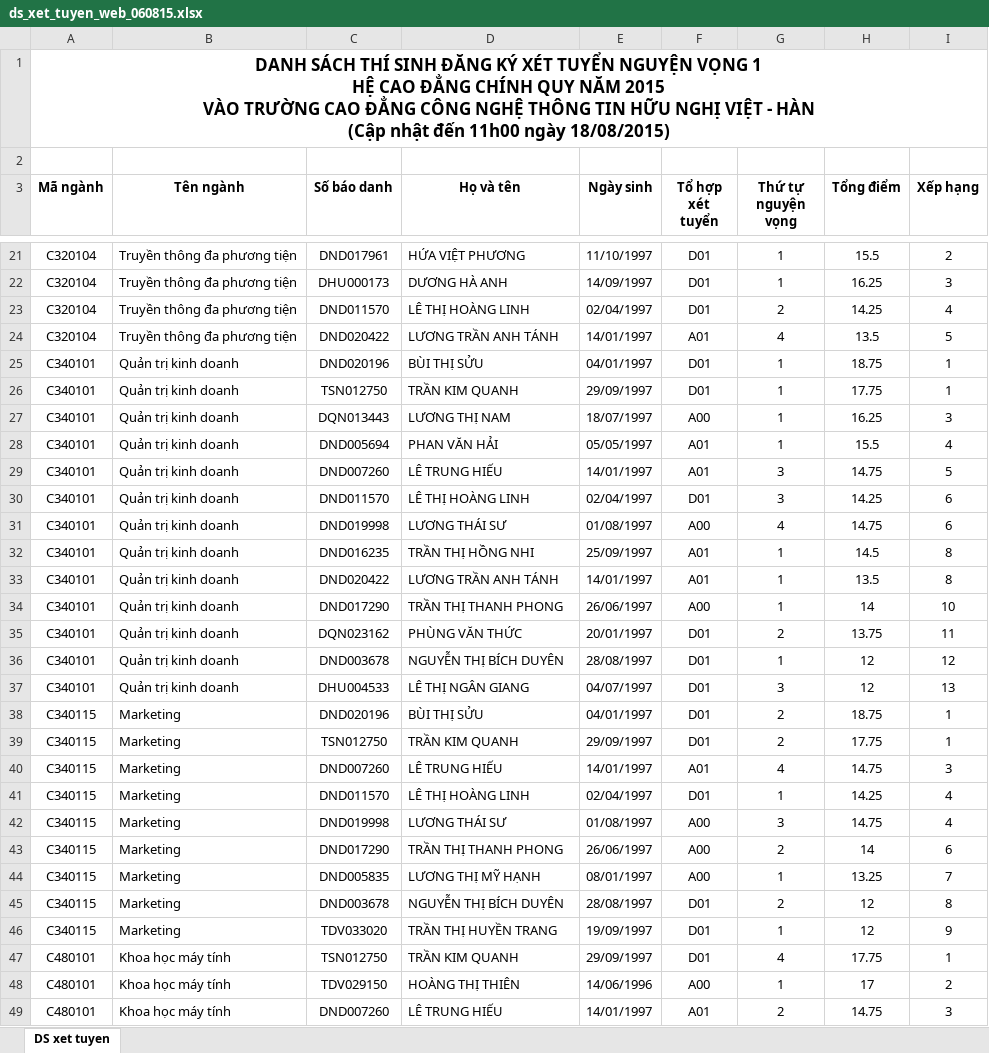
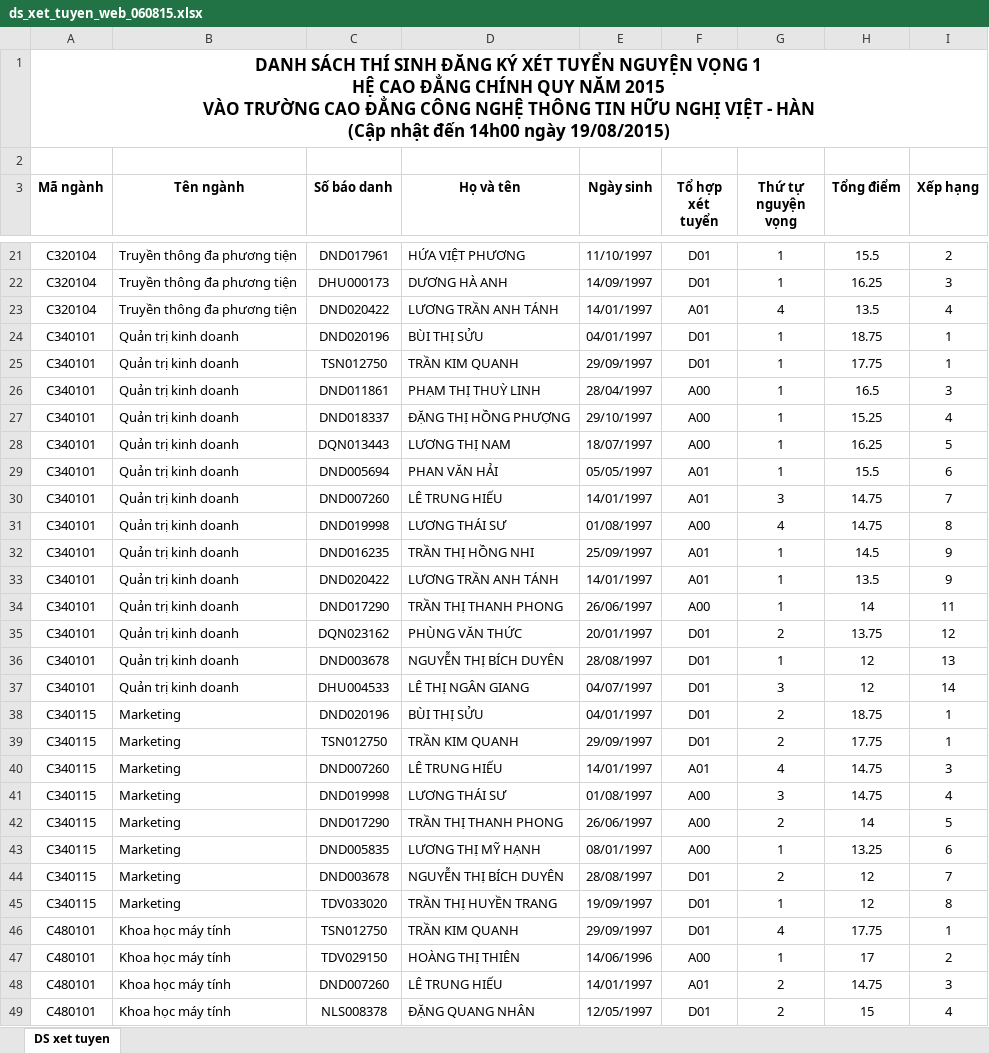
Before and after one commit to VHMIS/DKXT, an Excel workbook: data/ds_xet_tuyen_web_060815.xlsx, sheet DS xet tuyen, drawn as a sheet; only a part is shown, gaps mark what is left out; the shorter side is filled out with more unchanged rows; values as stored, in another font and other column widths than the file's, no borders; removed rows and columns are numbered as before the commit, all else as after; the diff covers the shown part only; the diff names each change by its address in the sheet, - before the commit and + after, or states it on an @@ line.

```diff
--- a/data/ds_xet_tuyen_web_060815.xlsx (sheet DS xet tuyen)
+++ b/data/ds_xet_tuyen_web_060815.xlsx (sheet DS xet tuyen)
-A1 (Mã ngành): …nhật đến 11h00 ngày 18/08/2015)
+A1 (Mã ngành): …nhật đến 14h00 ngày 19/08/2015)
-row 23: C320104 | Truyền thông đa phương tiện | DND011570 | LÊ THỊ HOÀNG LINH | 02/04/1997 | D01 | 2 | 14.25 | 4
-I23 (Xếp hạng): 5
+I23 (Xếp hạng): 4
+row 26: C340101 | Quản trị kinh doanh | DND011861 | PHẠM THỊ THUỲ LINH | 28/04/1997 | A00 | 1 | 16.5 | 3
+row 27: C340101 | Quản trị kinh doanh | DND018337 | ĐẶNG THỊ HỒNG PHƯỢNG | 29/10/1997 | A00 | 1 | 15.25 | 4
-I28 (Xếp hạng): 3
+I28 (Xếp hạng): 5
-I29 (Xếp hạng): 4
+I29 (Xếp hạng): 6
-I30 (Xếp hạng): 5
+I30 (Xếp hạng): 7
-row 30: C340101 | Quản trị kinh doanh | DND011570 | LÊ THỊ HOÀNG LINH | 02/04/1997 | D01 | 3 | 14.25 | 6
-I31 (Xếp hạng): 6
+I31 (Xếp hạng): 8
-I32:I33 (Xếp hạng): 8
+I32:I33 (Xếp hạng): 9
-I34 (Xếp hạng): 10
+I34 (Xếp hạng): 11
-I35 (Xếp hạng): 11
+I35 (Xếp hạng): 12
-I36 (Xếp hạng): 12
+I36 (Xếp hạng): 13
-I37 (Xếp hạng): 13
+I37 (Xếp hạng): 14
-row 41: C340115 | Marketing | DND011570 | LÊ THỊ HOÀNG LINH | 02/04/1997 | D01 | 1 | 14.25 | 4
-I42 (Xếp hạng): 6
+I42 (Xếp hạng): 5
-I43 (Xếp hạng): 7
+I43 (Xếp hạng): 6
-I44 (Xếp hạng): 8
+I44 (Xếp hạng): 7
-I45 (Xếp hạng): 9
+I45 (Xếp hạng): 8
```
Also changed, not shown: 4 added rows, 30 edited cells and cell formats elsewhere in this sheet, 1 other file.
